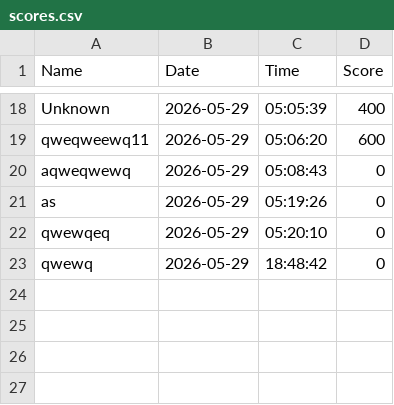
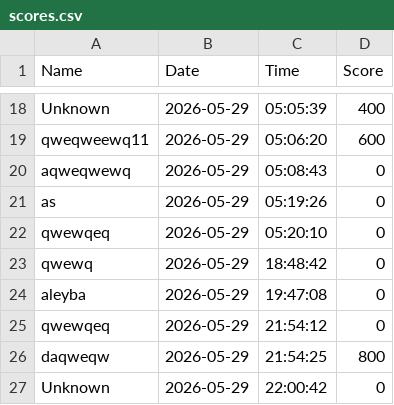
Before and after one commit to ifrankerem/battle_city, a CSV file: src/scores.csv, drawn as a sheet; only a part is shown, gaps mark what is left out.

```diff
--- a/src/scores.csv
+++ b/src/scores.csv
@@ -23 +23,5 @@ qwewqeq,2026-05-29,05:20:10,0
 qwewq,2026-05-29,18:48:42,0
+aleyba,2026-05-29,19:47:08,0
+qwewqeq,2026-05-29,21:54:12,0
+daqweqw,2026-05-29,21:54:25,800
+Unknown,2026-05-29,22:00:42,0
```
Also changed, not shown: 15 other files.
